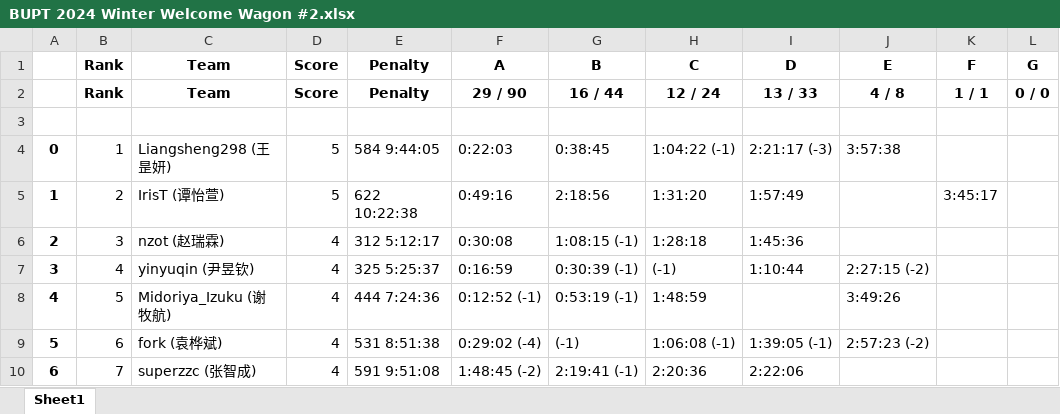
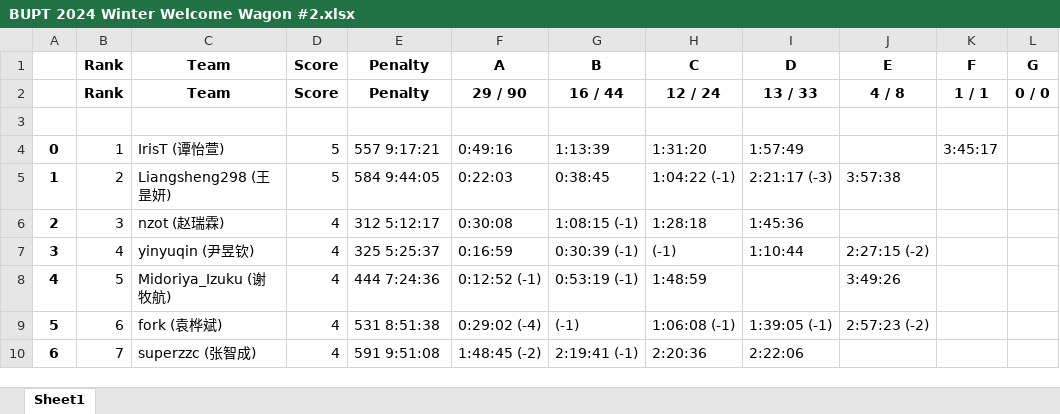
Before and after one commit to selfmade-softs/BUPT-ACM-2024-winter, an Excel workbook: ranks/BUPT 2024 Winter Welcome Wagon #2.xlsx, sheet Sheet1, drawn as a sheet; only a part is shown; values as stored, in another font and other column widths than the file's, no borders; the diff names each change by its address in the sheet, - before the commit and + after, or states it on an @@ line.

```diff
--- a/ranks/BUPT 2024 Winter Welcome Wagon #2.xlsx (sheet Sheet1)
+++ b/ranks/BUPT 2024 Winter Welcome Wagon #2.xlsx (sheet Sheet1)
-C4 (Team): Liangsheng298 (王昰妍)
+C4 (Team): IrisT (谭怡萱)
-E4 (Penalty): 584 9:44:05
+E4 (Penalty): 557 9:17:21
-F4 (A): 0:22:03
+F4 (A): 0:49:16
-G4 (B): 0:38:45
+G4 (B): 1:13:39
-H4 (C): 1:04:22 (-1)
+H4 (C): 1:31:20
-I4 (D): 2:21:17 (-3)
+I4 (D): 1:57:49
-J4 (E): 3:57:38
+J4 (E): (empty)
-K4 (F): (empty)
+K4 (F): 3:45:17
-C5 (Team): IrisT (谭怡萱)
+C5 (Team): Liangsheng298 (王昰妍)
-E5 (Penalty): 622 10:22:38
+E5 (Penalty): 584 9:44:05
-F5 (A): 0:49:16
+F5 (A): 0:22:03
-G5 (B): 2:18:56
+G5 (B): 0:38:45
-H5 (C): 1:31:20
+H5 (C): 1:04:22 (-1)
-I5 (D): 1:57:49
+I5 (D): 2:21:17 (-3)
-J5 (E): (empty)
+J5 (E): 3:57:38
-K5 (F): 3:45:17
+K5 (F): (empty)
```
Also changed, not shown: ranks/BUPT 2024 Winter Welcome Wagon #1.xlsx, record.xlsx.
